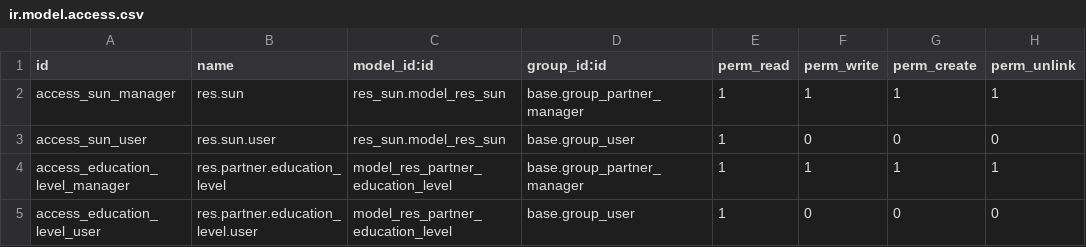
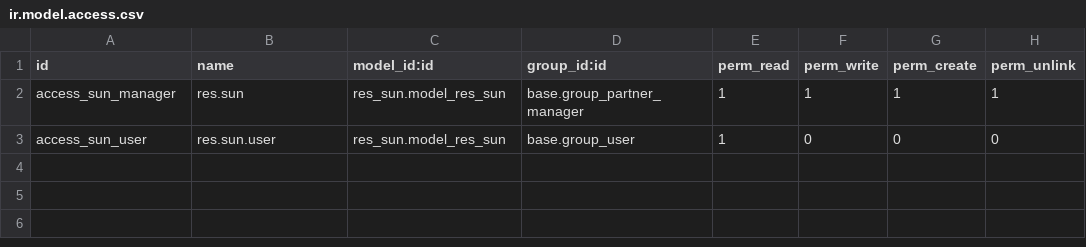
Before and after one commit to vertelab/odoo-base, a CSV file: res_sun/security/ir.model.access.csv, drawn as a sheet; the diff names each change by its address in the sheet, - before the commit and + after, or states it on an @@ line.

Commit message:
partner_education, res_sun and res_drivers_license from DAFA

```diff
--- a/res_sun/security/ir.model.access.csv
+++ b/res_sun/security/ir.model.access.csv
-row 4: access_education_level_manager | res.partner.education_level | model_res_partner_education_level | base.group_partner_manager | 1 | 1 | 1 | 1
-row 5: access_education_level_user | res.partner.education_level.user | model_res_partner_education_level | base.group_user | 1 | 0 | 0 | 0
```
Also changed, not shown: 21 other files.
